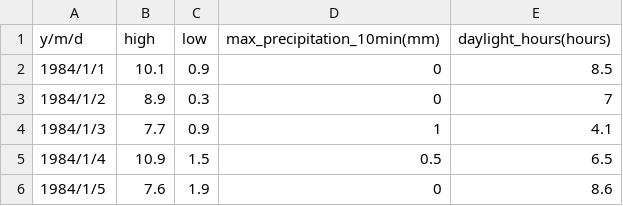
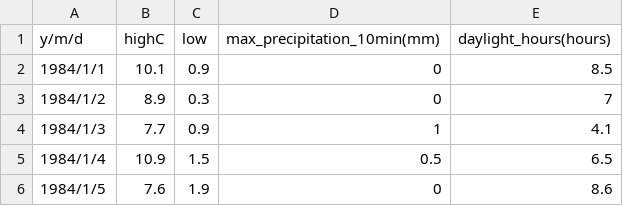
Before and after one commit to rrRIOoo/data_cache, a CSV file: tokyo_data.csv, drawn as a sheet; only a part is shown.

Commit message:
Update tokyo_data.csv

```diff
--- a/tokyo_data.csv
+++ b/tokyo_data.csv
@@ -1,2 +1,2 @@
-y/m/d,high,low,max_precipitation_10min(mm),daylight_hours(hours)
+y/m/d,highC,low,max_precipitation_10min(mm),daylight_hours(hours)
 1984/1/1,10.1,0.9,0,8.5
```
